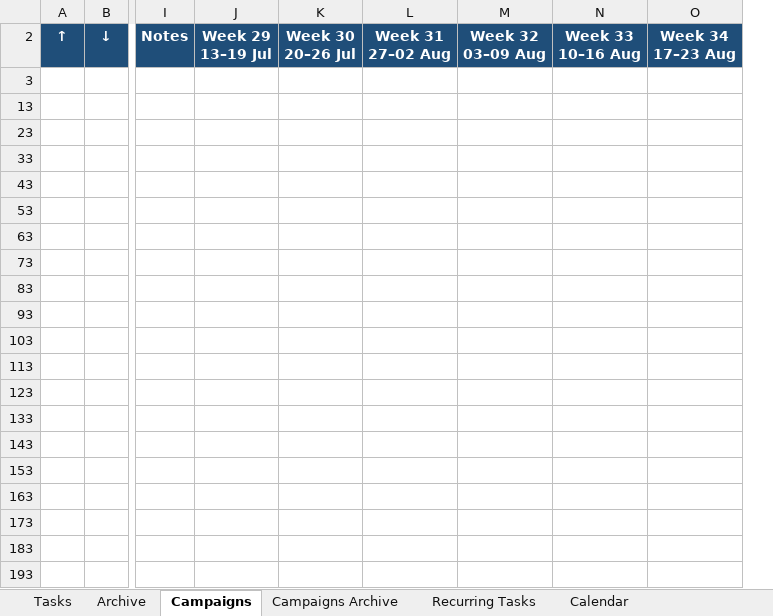
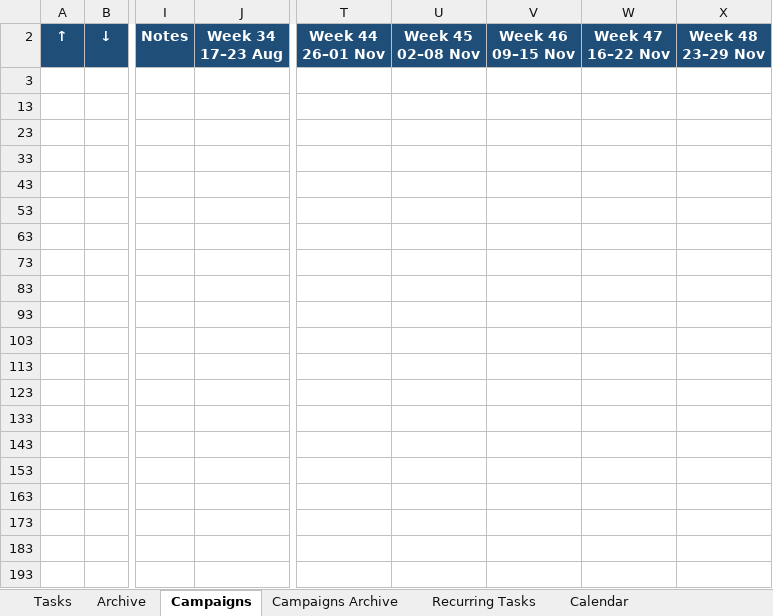
Before and after one commit to toni-totov/performance-marketing-dashboard, an Excel workbook: Performance Marketing Dashboard.xlsm, sheet Campaigns, drawn as a sheet; only a part is shown, gaps mark what is left out; values as stored, in another font and other column widths than the file's, no borders; conditional formats not drawn; removed rows and columns are numbered as before the commit, all else as after; ↵ is a line break in a cell; the diff names each change by its address in the sheet, - before the commit and + after, or states it on an @@ line.

```diff
--- a/Performance Marketing Dashboard.xlsm (sheet Campaigns)
+++ b/Performance Marketing Dashboard.xlsm (sheet Campaigns)
-column J, row 2: Week 29 ↵ 13–19 Jul
-column K, row 2: Week 30 ↵ 20–26 Jul
-column L, row 2: Week 31 ↵ 27–02 Aug
-column M, row 2: Week 32 ↵ 03–09 Aug
-column N, row 2: Week 33 ↵ 10–16 Aug
+column T, row 2: Week 44 ↵ 26–01 Nov
+column U, row 2: Week 45 ↵ 02–08 Nov
+column V, row 2: Week 46 ↵ 09–15 Nov
+column W, row 2: Week 47 ↵ 16–22 Nov
+column X, row 2: Week 48 ↵ 23–29 Nov
```
Also changed, not shown: sheet Tasks, sheet Schedule, sheet Calendar, sheet Monthly Media Plan, formulas that keep their value, hidden cells, charts or pictures, 17 other files.
